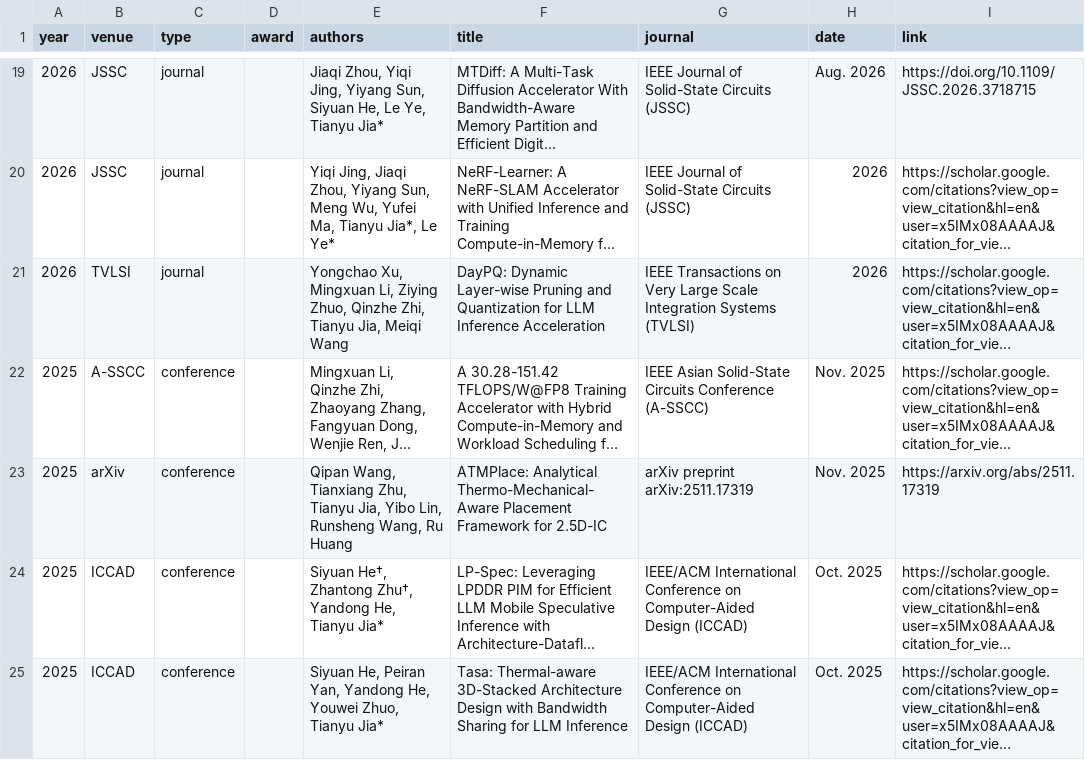
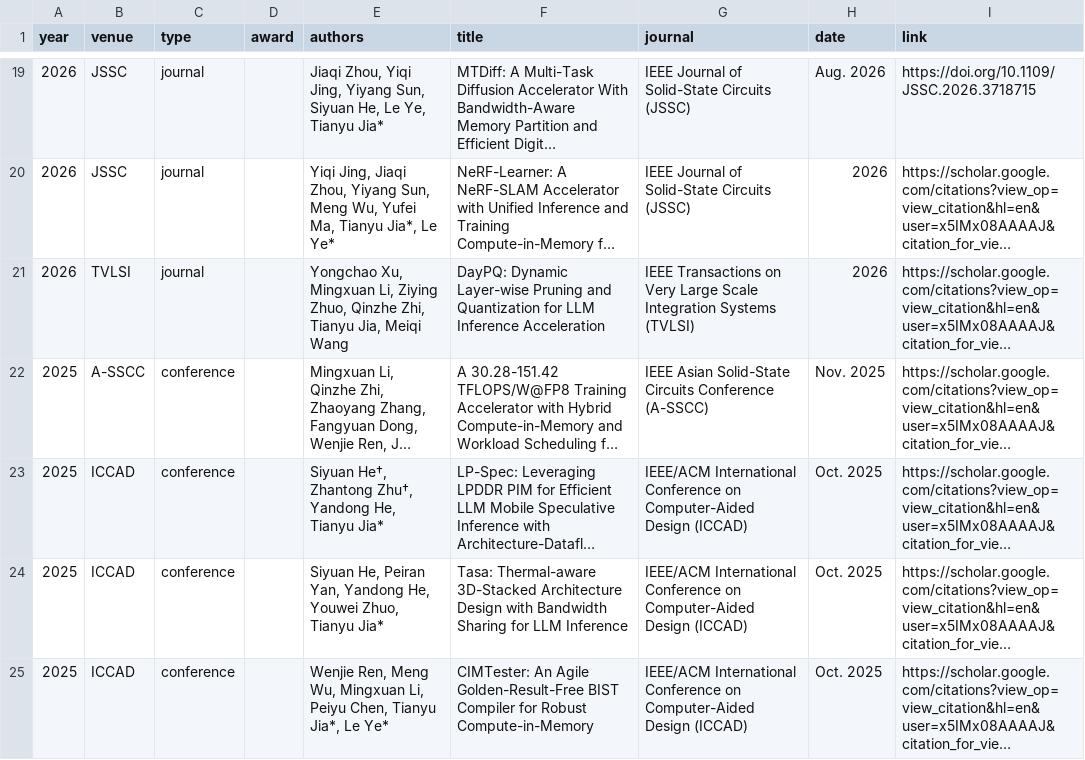
Before and after one commit to pku-pacific-lab/pku-pacific-lab.github.io, a CSV file: data/publications.csv, drawn as a sheet; only a part is shown, gaps mark what is left out; the shorter side is filled out with more unchanged rows; long unchanged cells end in …; the diff names each change by its address in the sheet, - before the commit and + after, or states it on an @@ line.

Commit message:
Remove duplicate ATMPlace publication

```diff
--- a/data/publications.csv
+++ b/data/publications.csv
-row 23: 2025 | arXiv | conference |  | Qipan Wang, Tianxiang Zhu, Tianyu Jia, Yibo Lin, Runsheng Wang, Ru Huang | ATMPlace: Analytical Thermo-Mechanical-Aware Placement Framework for 2.5D-IC | arXiv preprint arXiv:2511.17319 | Nov. 2025 | https://arxiv.org/abs/2511.17319
```
